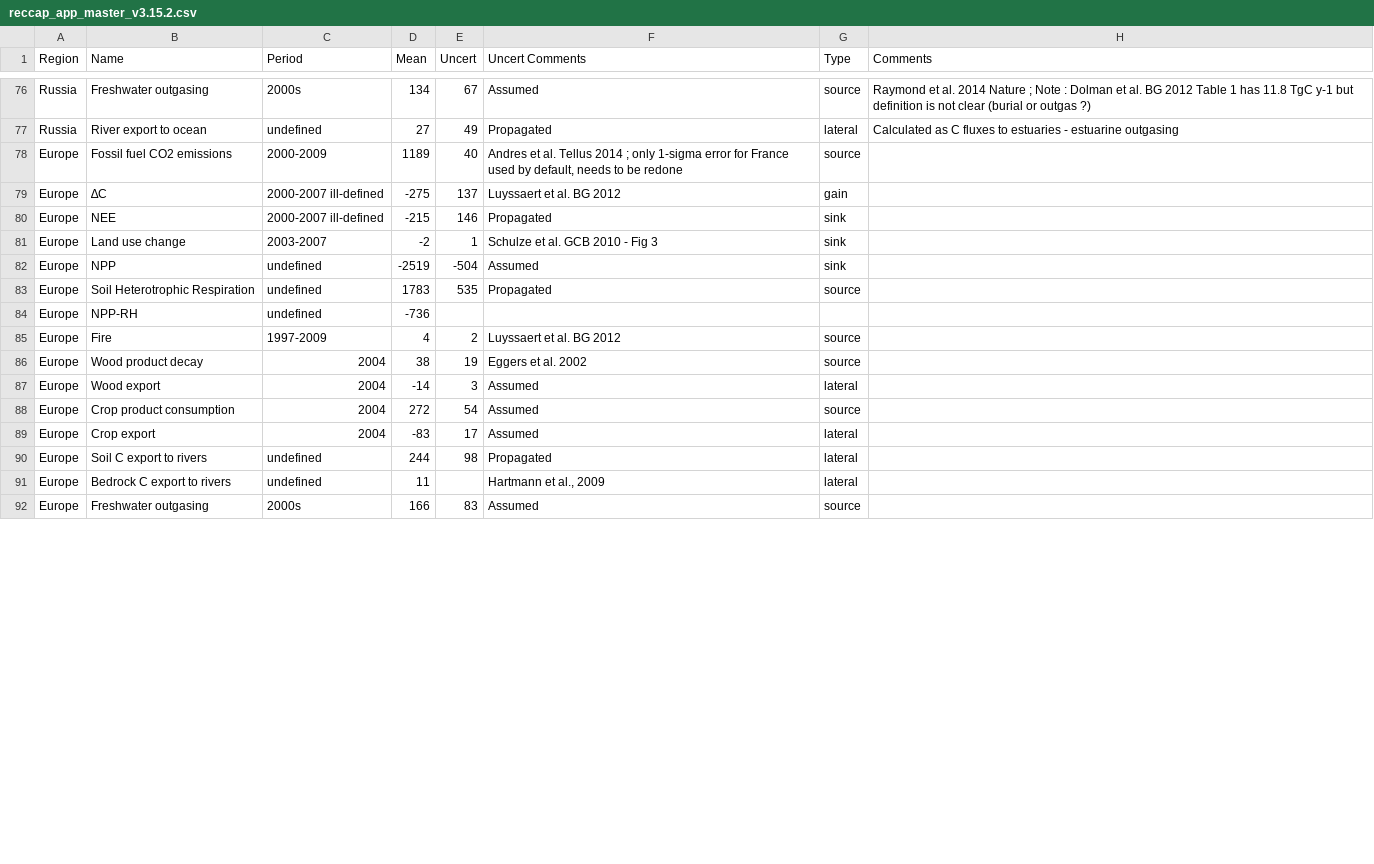
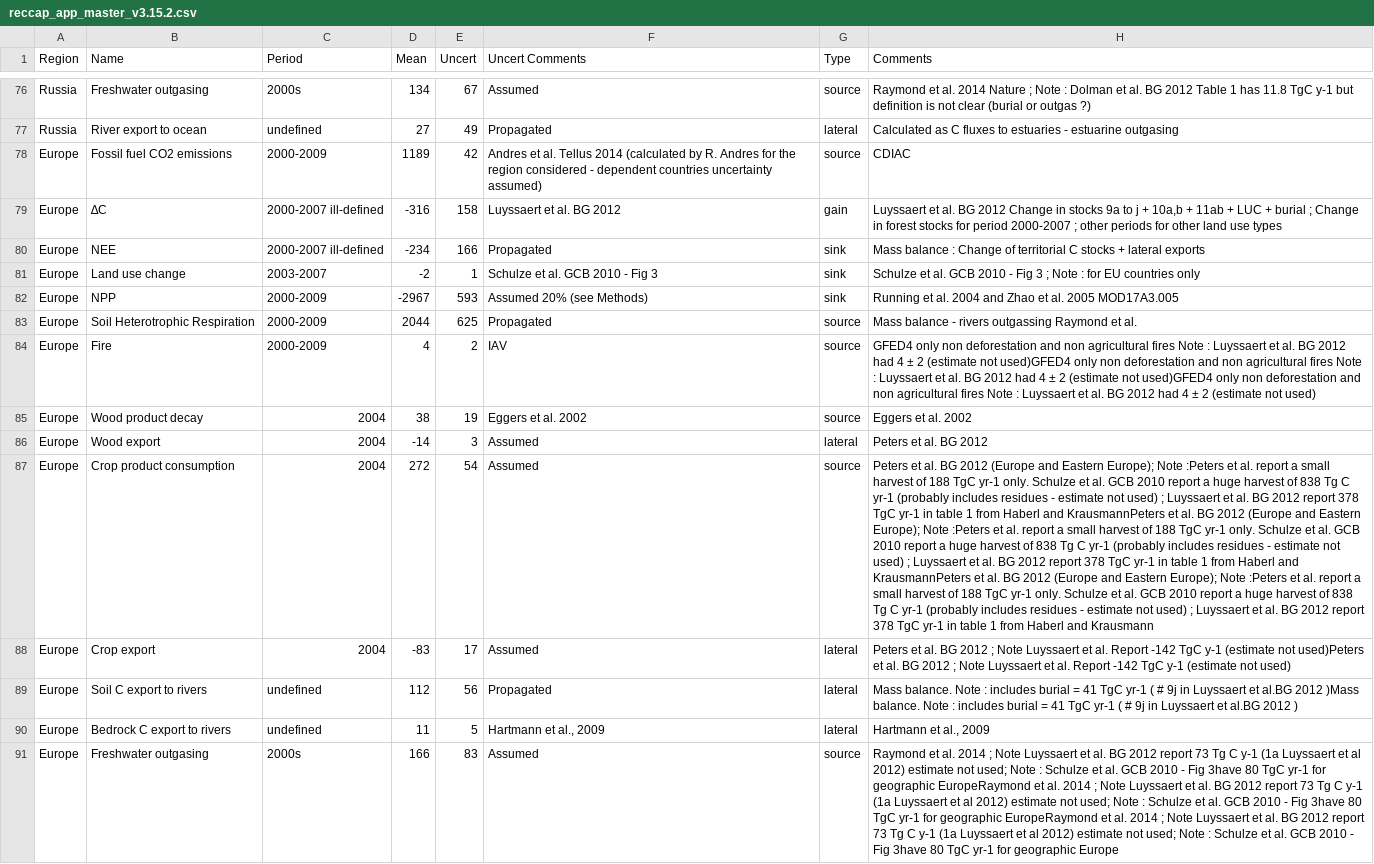
Before and after one commit to GlobalCarbonAtlas/reccap, a CSV file: data/reccap_app_master_v3.15.2.csv, drawn as a sheet; only a part is shown, gaps mark what is left out; removed rows and columns are numbered as before the commit, all else as after; the diff covers the shown part only; the diff names each change by its address in the sheet, - before the commit and + after, or states it on an @@ line.

Commit message:
New Data Europe

```diff
--- a/data/reccap_app_master_v3.15.2.csv
+++ b/data/reccap_app_master_v3.15.2.csv
-E78 (Uncert): 40
+E78 (Uncert): 42
-F78 (Uncert Comments): …Tellus 2014 ; only 1-sigma error for France used by default, needs to be redone
+F78 (Uncert Comments): …Tellus 2014 (calculated by R. Andres for the region considered - dependent countries uncertainty assumed)
-H78 (Comments): (empty)
+H78 (Comments): CDIAC
-D79 (Mean): -275
+D79 (Mean): -316
-E79 (Uncert): 137
+E79 (Uncert): 158
-H79 (Comments): (empty)
+H79 (Comments): Luyssaert et al. BG 2012 Change in stocks 9a to j + 10a,b + 11ab + LUC + burial ; Change in forest stocks for period 2000-2007 ; other periods for other land use types
-D80 (Mean): -215
+D80 (Mean): -234
-E80 (Uncert): 146
+E80 (Uncert): 166
-H80 (Comments): (empty)
+H80 (Comments): Mass balance : Change of territorial C stocks + lateral exports
-H81 (Comments): (empty)
+H81 (Comments): Schulze et al. GCB 2010 - Fig 3 ; Note : for EU countries only
-C82:C83 (Period): undefined
+C82:C83 (Period): 2000-2009
-D82 (Mean): -2519
+D82 (Mean): -2967
-E82 (Uncert): -504
+E82 (Uncert): 593
-F82 (Uncert Comments): Assumed
+F82 (Uncert Comments): Assumed 20% (see Methods)
-H82 (Comments): (empty)
+H82 (Comments): Running et al. 2004 and Zhao et al. 2005 MOD17A3.005
-D83 (Mean): 1783
+D83 (Mean): 2044
-E83 (Uncert): 535
+E83 (Uncert): 625
-H83 (Comments): (empty)
+H83 (Comments): Mass balance - rivers outgassing Raymond et al.
-row 84: Europe | NPP-RH | undefined | -736
-C84 (Period): 1997-2009
+C84 (Period): 2000-2009
-F84 (Uncert Comments): Luyssaert et al. BG 2012
+F84 (Uncert Comments): IAV
-H84 (Comments): (empty)
+H84 (Comments): GFED4 only non deforestation and non agricultural fires Note : Luyssaert et al. BG 2012 had 4 ± 2 (estimate not used)GFED4 only non deforestation and non agricultural fires Note : Luyssaert et al. BG 2012 had 4 ± 2 (estimate not used)GFED4 only non deforestation and non agricultural fires Note : Luyssaert et al. BG 2012 had 4 ± 2 (estimate not used)
-H85 (Comments): (empty)
+H85 (Comments): Eggers et al. 2002
-H86 (Comments): (empty)
+H86 (Comments): Peters et al. BG 2012
-H87 (Comments): (empty)
+H87 (Comments): Peters et al. BG 2012 (Europe and Eastern Europe); Note :Peters et al. report a small harvest of 188 TgC yr-1 only. Schulze et al. GCB 2010 report a huge harvest of 838 Tg C yr-1 (probably includes residues - estimate not used) ; Luyssaert et al. BG 2012 report 378 TgC yr-1 in table 1 from Haberl and KrausmannPeters et al. BG 2012 (Europe and Eastern Europe); Note :Peters et al. report a small harvest of 188 TgC yr-1 only. Schulze et al. GCB 2010 report a huge harvest of 838 Tg C yr-1 (probably includes residues - estimate not used) ; Luyssaert et al. BG 2012 report 378 TgC yr-1 in table 1 from Haberl and KrausmannPeters et al. BG 2012 (Europe and Eastern Europe); Note :Peters et al. report a small harvest of 188 TgC yr-1 only. Schulze et al. GCB 2010 report a huge harvest of 838 Tg C yr-1 (probably includes residues - estimate not used) ; Luyssaert et al. BG 2012 report 378 TgC yr-1 in table 1 from Haberl and Krausmann
-H88 (Comments): (empty)
+H88 (Comments): Peters et al. BG 2012 ; Note Luyssaert et al. Report -142 TgC y-1 (estimate not used)Peters et al. BG 2012 ; Note Luyssaert et al. Report -142 TgC y-1 (estimate not used)
-D89 (Mean): 244
+D89 (Mean): 112
-E89 (Uncert): 98
+E89 (Uncert): 56
-H89 (Comments): (empty)
+H89 (Comments): Mass balance. Note : includes burial = 41 TgC yr-1 ( # 9j in Luyssaert et al.BG 2012 )Mass balance. Note : includes burial = 41 TgC yr-1 ( # 9j in Luyssaert et al.BG 2012 )
-E90 (Uncert): (empty)
+E90 (Uncert): 5
-H90 (Comments): (empty)
+H90 (Comments): Hartmann et al., 2009
-H91 (Comments): (empty)
+H91 (Comments): Raymond et al. 2014 ; Note Luyssaert et al. BG 2012 report 73 Tg C y-1 (1a Luyssaert et al 2012) estimate not used; Note : Schulze et al. GCB 2010 - Fig 3have 80 TgC yr-1 for geographic EuropeRaymond et al. 2014 ; Note Luyssaert et al. BG 2012 report 73 Tg C y-1 (1a Luyssaert et al 2012) estimate not used; Note : Schulze et al. GCB 2010 - Fig 3have 80 TgC yr-1 for geographic EuropeRaymond et al. 2014 ; Note Luyssaert et al. BG 2012 report 73 Tg C y-1 (1a Luyssaert et al 2012) estimate not used; Note : Schulze et al. GCB 2010 - Fig 3have 80 TgC yr-1 for geographic Europe
```
Also changed, not shown: 4 edited cells elsewhere in this file.
